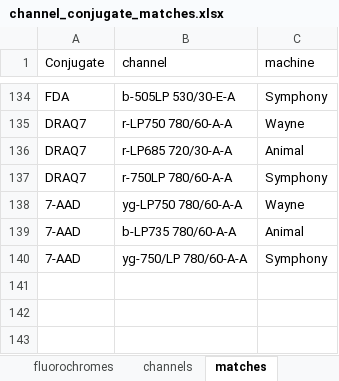
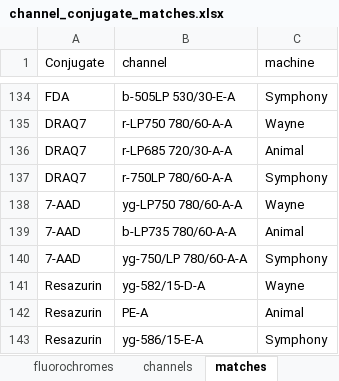
Before and after one commit to Close-your-eyes/fcexpr, an Excel workbook: inst/extdata/channel_conjugate_matches.xlsx, sheet matches, drawn as a sheet; only a part is shown, gaps mark what is left out; values as stored, in another font and other column widths than the file's, no borders; the diff names each change by its address in the sheet, - before the commit and + after, or states it on an @@ line.

```diff
--- a/inst/extdata/channel_conjugate_matches.xlsx (sheet matches)
+++ b/inst/extdata/channel_conjugate_matches.xlsx (sheet matches)
+row 141: Resazurin | yg-582/15-D-A | Wayne
+row 142: Resazurin | PE-A | Animal
+row 143: Resazurin | yg-586/15-E-A | Symphony
```
Also changed, not shown: sheet fluorochromes, 1 other file.
